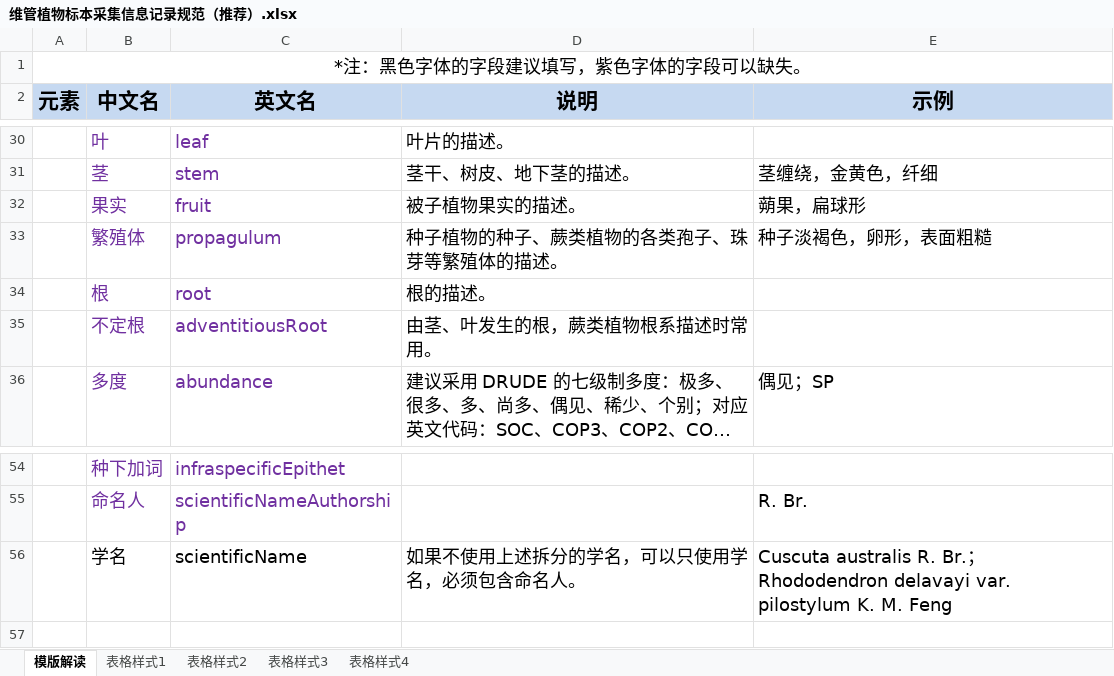
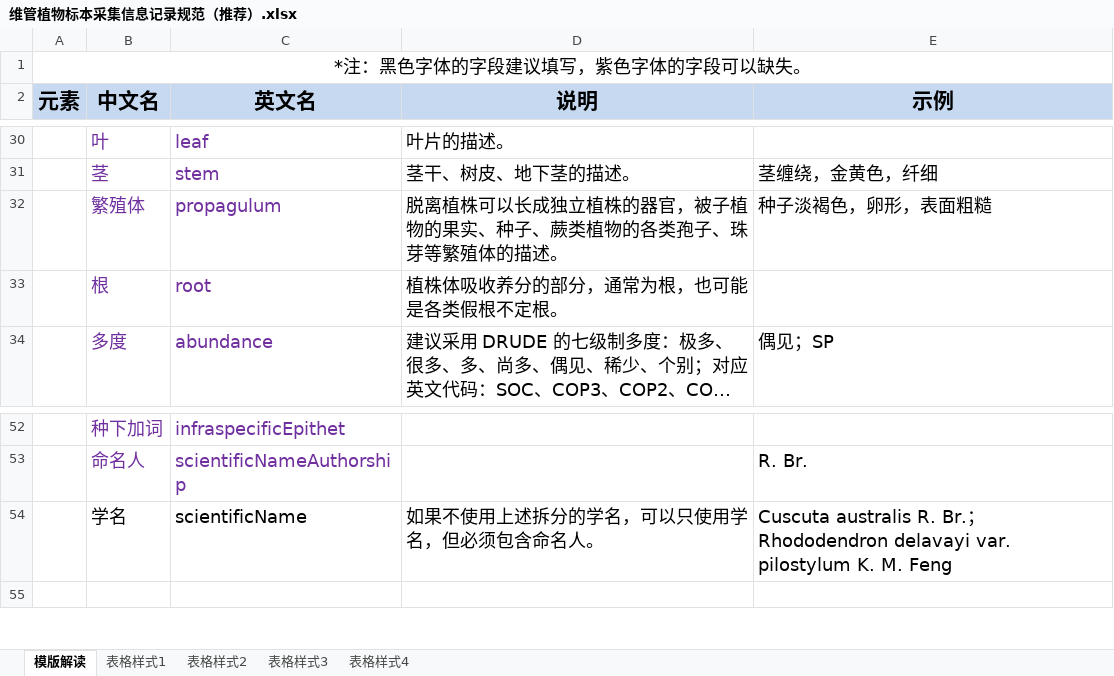
Before and after one commit to leisux/iherbarium, an Excel workbook: 维管植物标本采集信息记录规范（推荐）.xlsx, sheet 模版解读, drawn as a sheet; only a part is shown, gaps mark what is left out; long unchanged cells end in …; values as stored, in another font and other column widths than the file's, no borders; removed rows and columns are numbered as before the commit, all else as after; the diff names each change by its address in the sheet, - before the commit and + after, or states it on an @@ line.

```diff
--- a/维管植物标本采集信息记录规范（推荐）.xlsx (sheet 模版解读)
+++ b/维管植物标本采集信息记录规范（推荐）.xlsx (sheet 模版解读)
-row 32:  | 果实 | fruit | 被子植物果实的描述。 | 蒴果，扁球形
-D32 (说明): 种子植物的种子、蕨类植物的各类孢子、珠芽等繁殖体的描述。
+D32 (说明): 脱离植株可以长成独立植株的器官，被子植物的果实、种子、蕨类植物的各类孢子、珠芽等繁殖体的描述。
-D33 (说明): 根的描述。
+D33 (说明): 植株体吸收养分的部分，通常为根，也可能是各类假根不定根。
-row 35:  | 不定根 | adventitiousRoot | 由茎、叶发生的根，蕨类植物根系描述时常用。
-D54 (说明): 如果不使用上述拆分的学名，可以只使用学名，必须包含命名人。
+D54 (说明): 如果不使用上述拆分的学名，可以只使用学名，但必须包含命名人。
```
Also changed, not shown: sheet 表格样式2, sheet 表格样式1, sheet 表格样式3, sheet 表格样式4.
